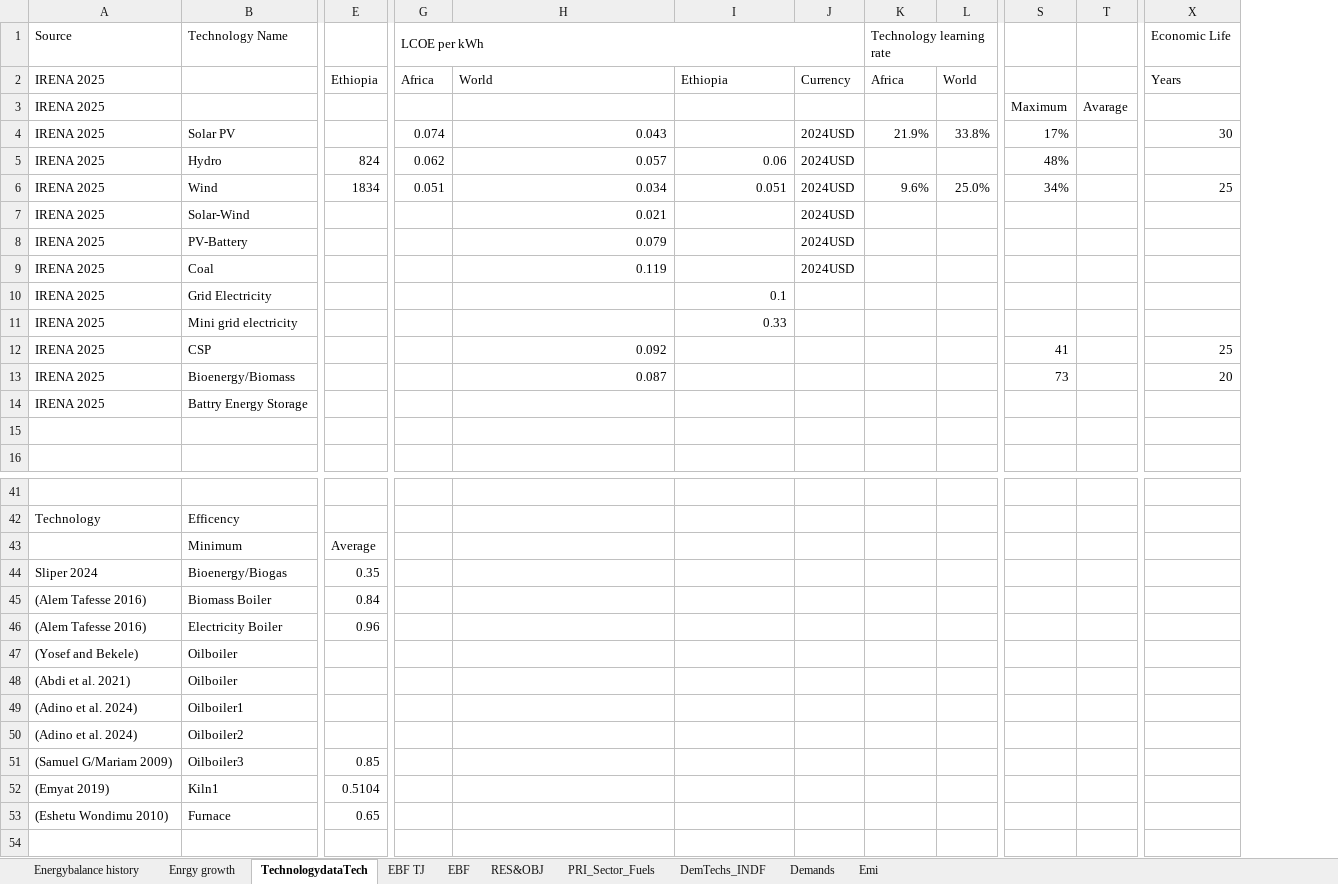
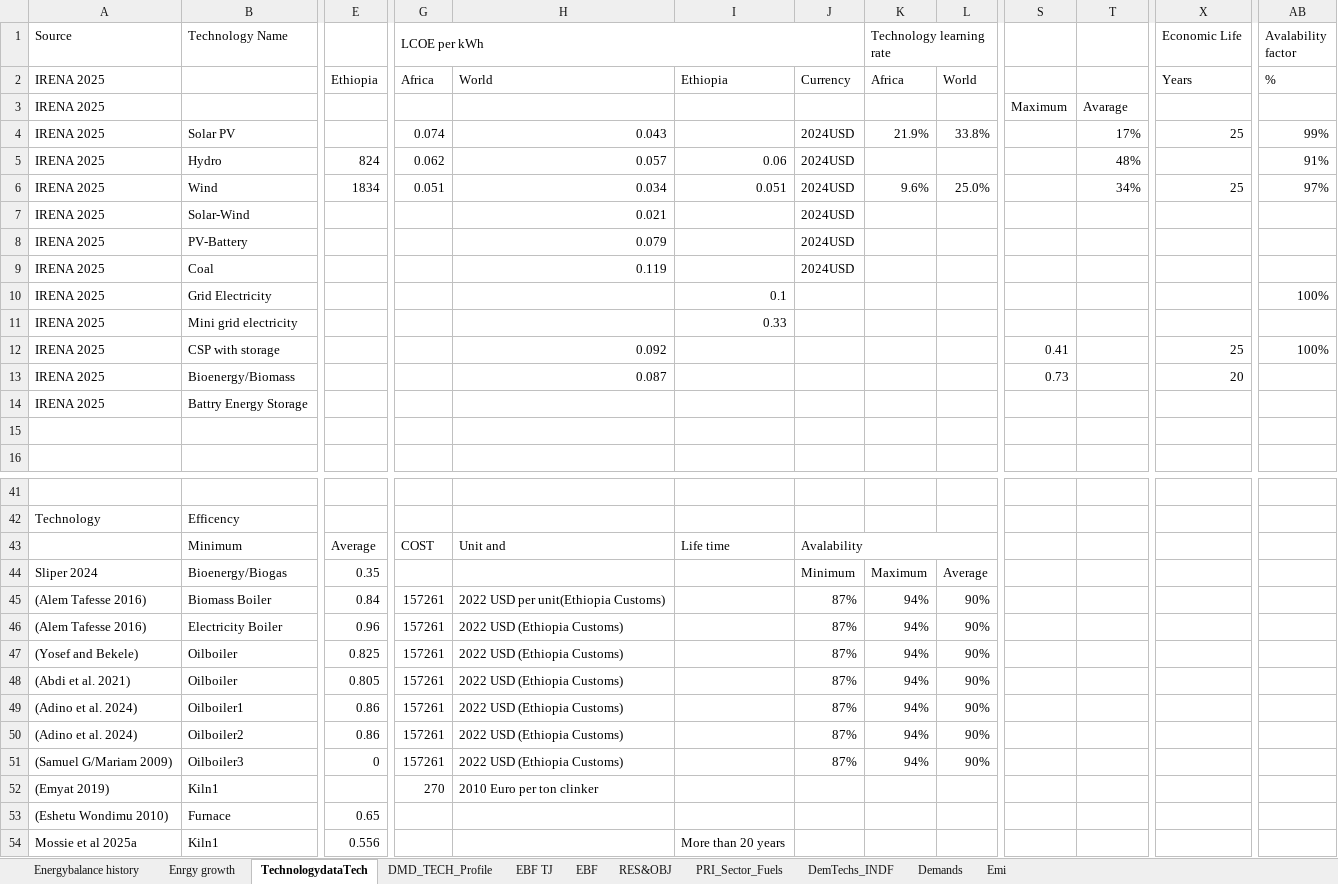
Before and after one commit to Tamenew/INDIND, an Excel workbook: VT_REG_PRI_V01.xlsx, sheet TechnologydataTech, drawn as a sheet; only a part is shown, gaps mark what is left out; values as stored, in another font and other column widths than the file's, no cell formats; removed rows and columns are numbered as before the commit, all else as after; rows hold the shown columns only; the diff covers the shown part only; the diff names each change by its address in the sheet, - before the commit and + after, or states it on an @@ line.

```diff
--- a/VT_REG_PRI_V01.xlsx (sheet TechnologydataTech)
+++ b/VT_REG_PRI_V01.xlsx (sheet TechnologydataTech)
+sheet tab: DMD_TECH_Profile
+column S, rows 3-13: Maximum |  |  |  |  |  |  |  |  | 0.41 | 0.73
-column T, row 3: Avarage
+column AB (Avalability factor), rows 2-12: % |  | 99% | 91% | 97% |  |  |  | 100% |  | 100%
-T3: Maximum
+T3: Avarage
-X4 (Economic Life): 30
+X4 (Economic Life): 25
-B12 (Technology Name): CSP
+B12 (Technology Name): CSP with storage
-T12: 41
+T12: (empty)
-T13: 73
+T13: (empty)
-G43 (LCOE per kWh): (empty)
+G43 (LCOE per kWh): COST
-H43: (empty)
+H43: Unit and
-I43: (empty)
+I43: Life time
-J43: (empty)
+J43: Avalability
+J43:L43 merged
-J44: (empty)
+J44: Minimum
-K44 (Technology learning rate): (empty)
+K44 (Technology learning rate): Maximum
-L44: (empty)
+L44: Average
-G45:G51 (LCOE per kWh): (empty)
+G45:G51 (LCOE per kWh): 157261
-H45: (empty)
+H45: 2022 USD per unit(Ethiopia Customs)
-J45:J51: (empty)
+J45:J51: 87%
-K45:K51 (Technology learning rate): (empty)
+K45:K51 (Technology learning rate): 94%
-L45:L51: (empty)
+L45:L51: 90%
-H46:H51: (empty)
+H46:H51: 2022 USD (Ethiopia Customs)
-E47: (empty)
+E47: 0.825
-E48: (empty)
+E48: 0.805
-E49:E50: (empty)
+E49:E50: 0.86
-E51: 0.85
+E51: 0
-E52: 0.5104
+E52: (empty)
-G52 (LCOE per kWh): (empty)
+G52 (LCOE per kWh): 270
-H52: (empty)
+H52: 2010 Euro per ton clinker
+row 54: Mossie et al 2025a | Kiln1 | 0.556 |  |  | More than 20 years
```
Also changed, not shown: 1 edited cell elsewhere in this sheet, sheet PRI_Sector_Fuels, cell formats.
